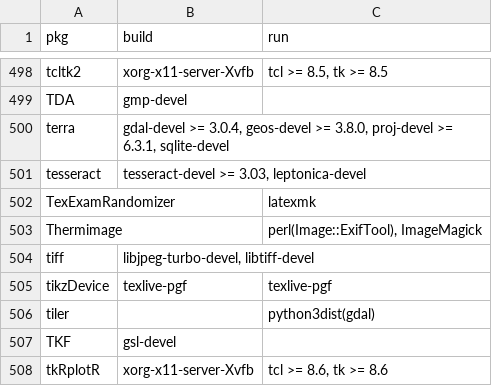
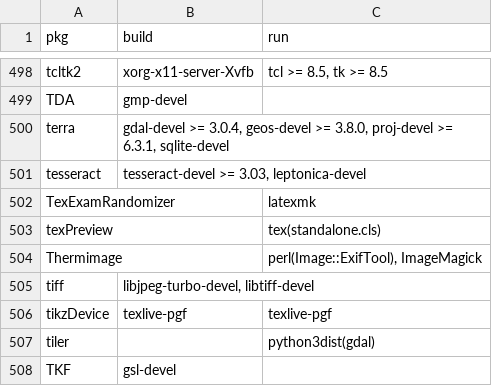
Before and after one commit to cran4linux/cran2copr, a CSV file: sysreqs.csv, drawn as a sheet; only a part is shown, gaps mark what is left out; the shorter side is filled out with more unchanged rows; the diff names each change by its address in the sheet, - before the commit and + after, or states it on an @@ line.

Commit message:
update sysreqs

```diff
--- a/sysreqs.csv
+++ b/sysreqs.csv
+row 503: texPreview |  | tex(standalone.cls)
```
Also changed, not shown: 1 other file.
